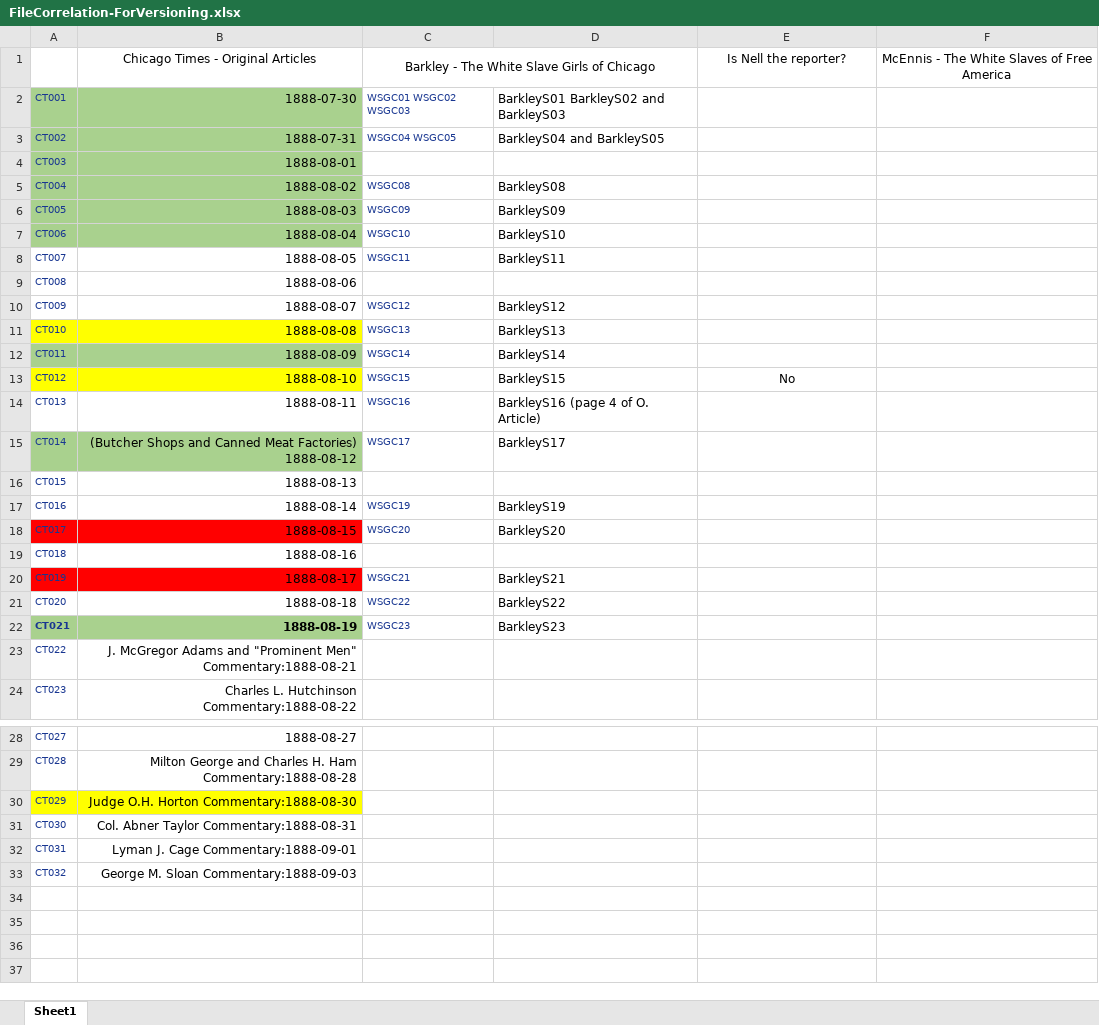
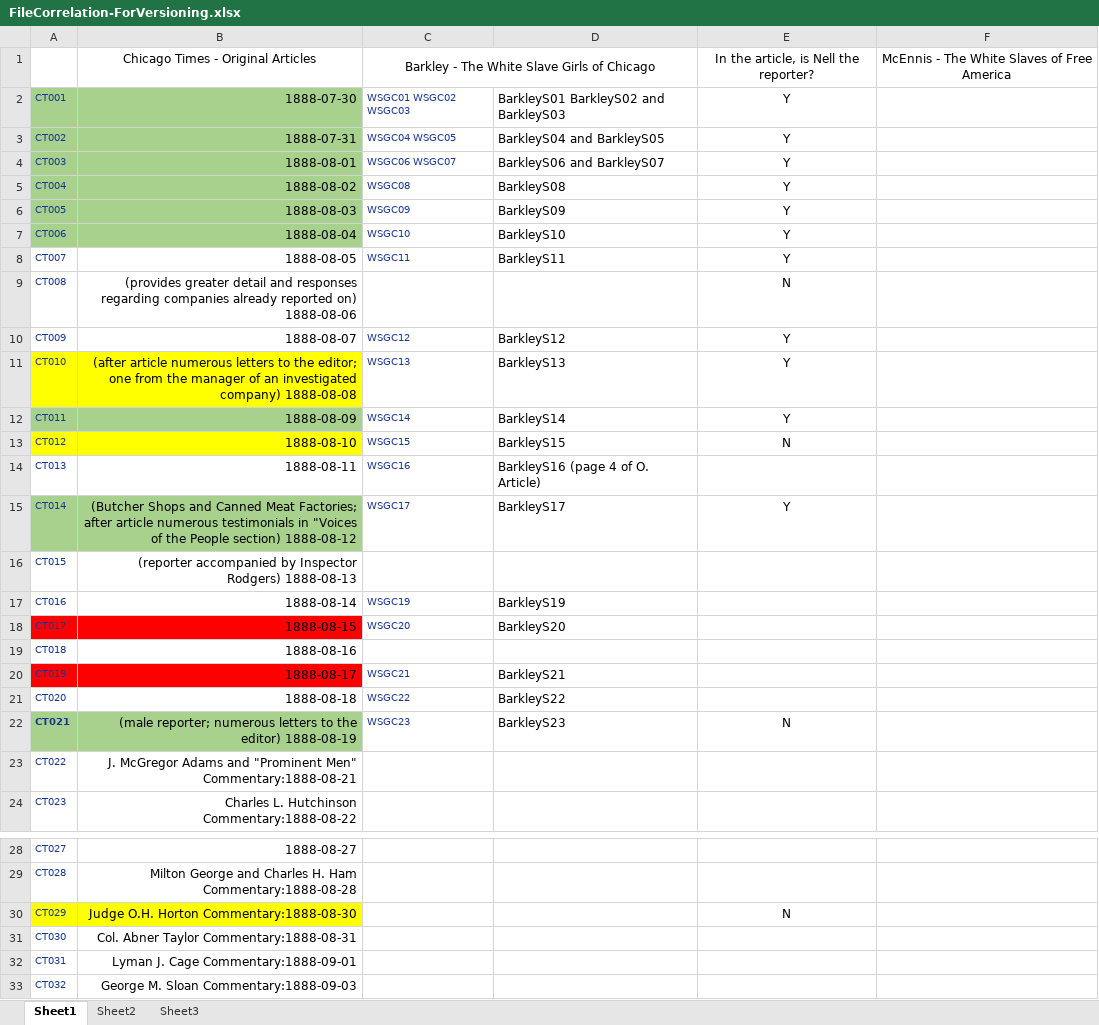
Before and after one commit to RJP43/CitySlaveGirls, an Excel workbook: ResearchDevelopment/FileCorrelation-ForVersioning.xlsx, sheet Sheet1, drawn as a sheet; only a part is shown, gaps mark what is left out; values as stored, in another font and other column widths than the file's, no borders; the diff names each change by its address in the sheet, - before the commit and + after, or states it on an @@ line.

Commit message:
grester detail added to spreadsheet detailing article contents and supplementary texts

```diff
--- a/ResearchDevelopment/FileCorrelation-ForVersioning.xlsx (sheet Sheet1)
+++ b/ResearchDevelopment/FileCorrelation-ForVersioning.xlsx (sheet Sheet1)
+sheet tab: Sheet2
+sheet tab: Sheet3
-E1: Is Nell the reporter?
+E1: In the article, is Nell the reporter?
-E2:E8: (empty)
+E2:E8: Y
-C4: (empty)
+C4: WSGC06 WSGC07
-D4: (empty)
+D4: BarkleyS06 and BarkleyS07
-B9: 1888-08-06
+B9: (provides greater detail and responses regarding companies already reported on) 1888-08-06
-E9: (empty)
+E9: N
-E10:E12: (empty)
+E10:E12: Y
-B11: 1888-08-08
+B11: (after article numerous letters to the editor; one from the manager of an investigated company) 1888-08-08
-E13: No
+E13: N
-B15: …Canned Meat Factories) 1888-08-12
+B15: …Canned Meat Factories; after article numerous testimonials in "Voices of the People section) 1888-08-12
-E15: (empty)
+E15: Y
-B16: 1888-08-13
+B16: (reporter accompanied by Inspector Rodgers) 1888-08-13
-B22: 1888-08-19
+B22: (male reporter; numerous letters to the editor) 1888-08-19
-B22 bold: on
+B22 bold: off
-E22: (empty)
+E22: N
-E30: (empty)
+E30: N
```
Also changed, not shown: 1 other file.
